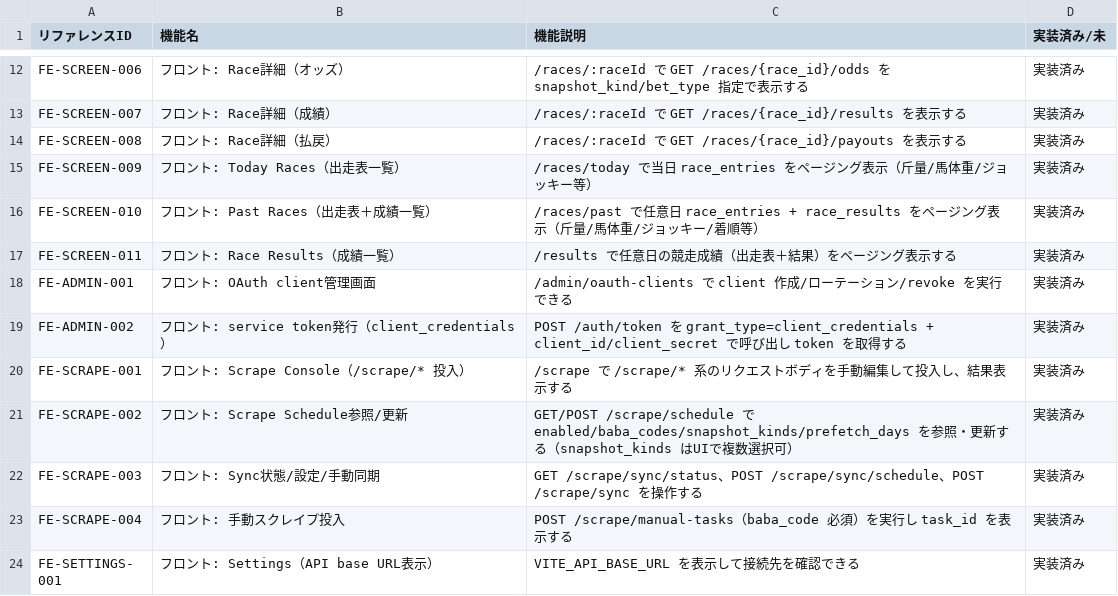
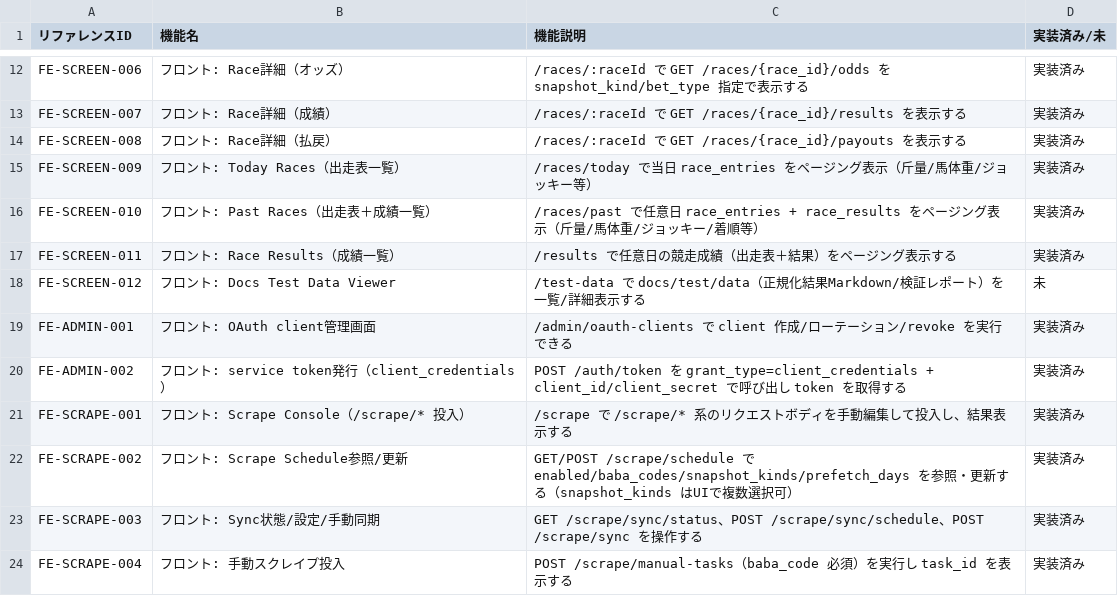
Before and after one commit to shinji1095/keiba-ai, a CSV file: docs/02_feature_list.csv, drawn as a sheet; only a part is shown, gaps mark what is left out; the shorter side is filled out with more unchanged rows; the diff names each change by its address in the sheet, - before the commit and + after, or states it on an @@ line.

Commit message:
test: 実データ欠損がある場合の対応

```diff
--- a/docs/02_feature_list.csv
+++ b/docs/02_feature_list.csv
+row 18: FE-SCREEN-012 | フロント: Docs Test Data Viewer | /test-data で docs/test/data（正規化結果Markdown/検証レポート）を一覧/詳細表示する | 未
```
Also changed, not shown: 55 other files.
